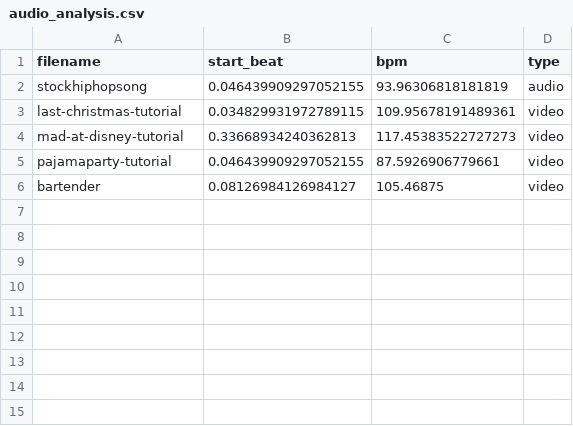
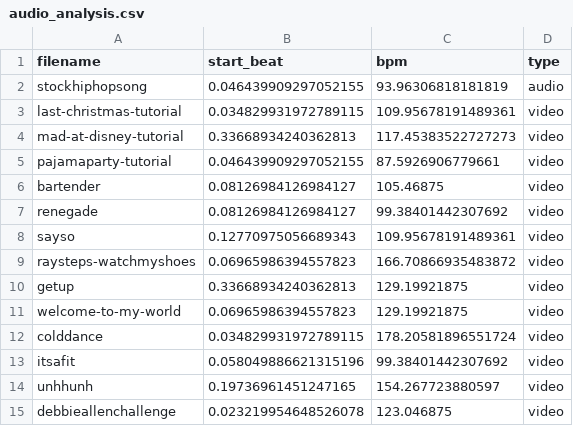
Before and after one commit to j55blanchet/dance-teacher-xr-unity, a CSV file: motion-pipeline/data/summary/audio_analysis.csv, drawn as a sheet.

Commit message:
adding more src videos

```diff
--- a/motion-pipeline/data/summary/audio_analysis.csv
+++ b/motion-pipeline/data/summary/audio_analysis.csv
@@ -6 +6,10 @@ pajamaparty-tutorial,0.046439909297052155,87.5926906779661,video
 bartender,0.08126984126984127,105.46875,video
+renegade,0.08126984126984127,99.38401442307692,video
+sayso,0.12770975056689343,109.95678191489361,video
+raysteps-watchmyshoes,0.06965986394557823,166.70866935483872,video
+getup,0.33668934240362813,129.19921875,video
+welcome-to-my-world,0.06965986394557823,129.19921875,video
+colddance,0.034829931972789115,178.20581896551724,video
+itsafit,0.058049886621315196,99.38401442307692,video
+unhhunh,0.19736961451247165,154.267723880597,video
+debbieallenchallenge,0.023219954648526078,123.046875,video
```
Also changed, not shown: 45 other files.
